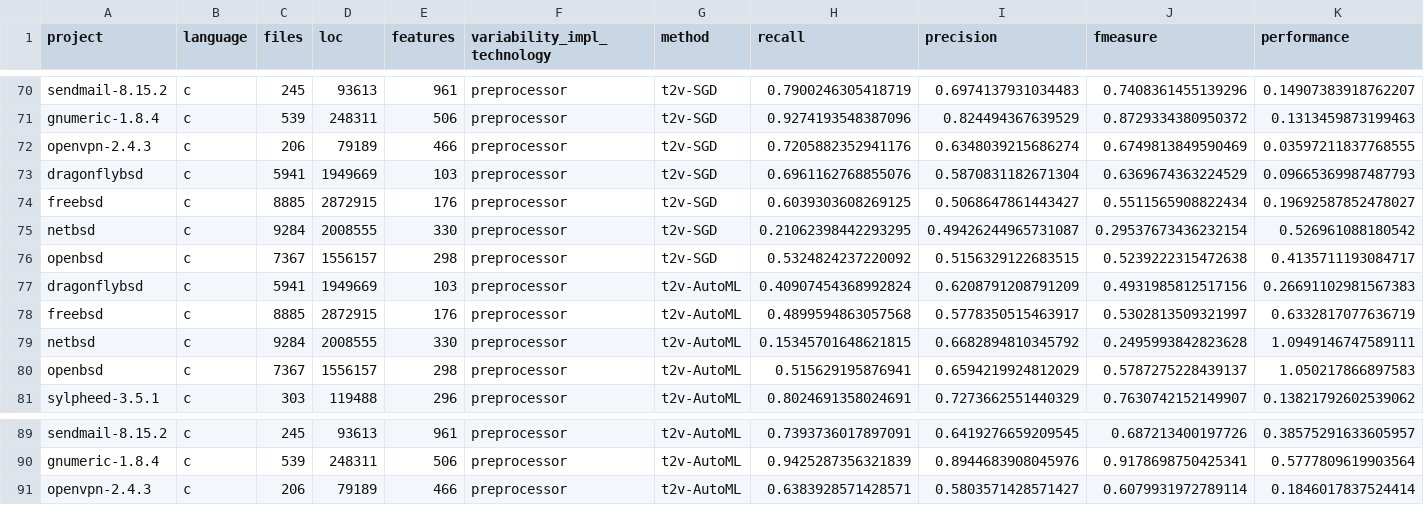
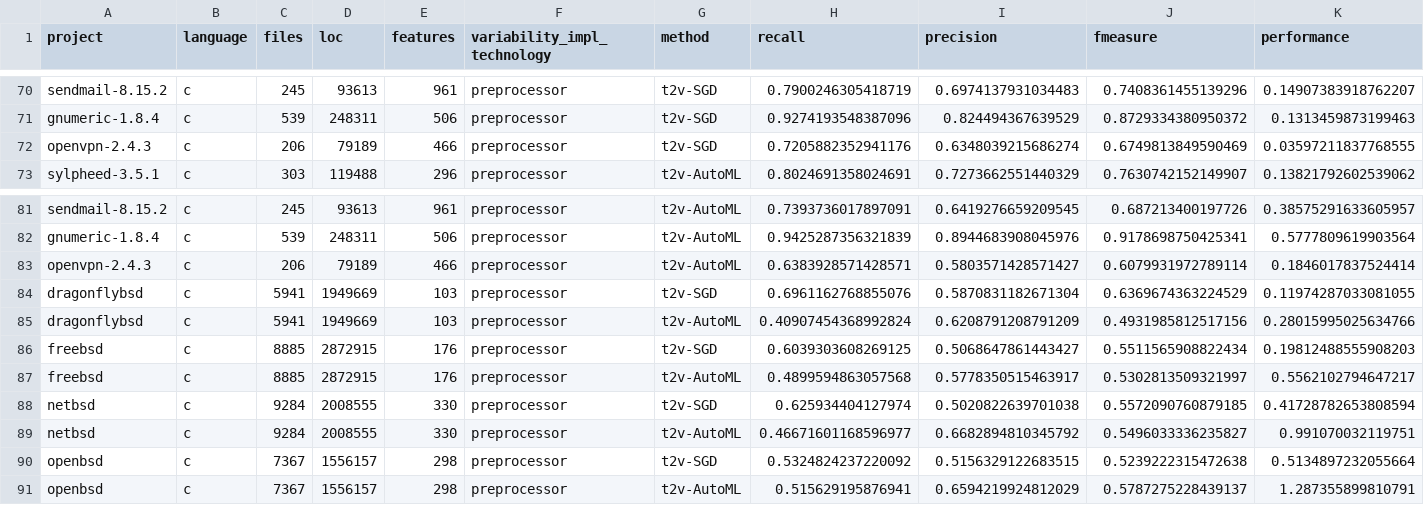
Before and after one commit to Pointpt/trace2vary, a CSV file: trace_recovery/results/results_output.csv, drawn as a sheet; only a part is shown, gaps mark what is left out; removed rows and columns are numbered as before the commit, all else as after; the diff names each change by its address in the sheet, - before the commit and + after, or states it on an @@ line.

Commit message:
Updating table view with feature name filter

```diff
--- a/trace_recovery/results/results_output.csv
+++ b/trace_recovery/results/results_output.csv
-row 73: dragonflybsd | c | 5941 | 1949669 | 103 | preprocessor | t2v-SGD | 0.6961162768855076 | 0.5870831182671304 | 0.6369674363224529 | 0.09665369987487793
-row 74: freebsd | c | 8885 | 2872915 | 176 | preprocessor | t2v-SGD | 0.6039303608269125 | 0.5068647861443427 | 0.5511565908822434 | 0.19692587852478027
-row 75: netbsd | c | 9284 | 2008555 | 330 | preprocessor | t2v-SGD | 0.21062398442293295 | 0.49426244965731087 | 0.29537673436232154 | 0.526961088180542
-row 76: openbsd | c | 7367 | 1556157 | 298 | preprocessor | t2v-SGD | 0.5324824237220092 | 0.5156329122683515 | 0.5239222315472638 | 0.4135711193084717
-row 77: dragonflybsd | c | 5941 | 1949669 | 103 | preprocessor | t2v-AutoML | 0.40907454368992824 | 0.6208791208791209 | 0.4931985812517156 | 0.26691102981567383
-row 78: freebsd | c | 8885 | 2872915 | 176 | preprocessor | t2v-AutoML | 0.4899594863057568 | 0.5778350515463917 | 0.5302813509321997 | 0.6332817077636719
-row 79: netbsd | c | 9284 | 2008555 | 330 | preprocessor | t2v-AutoML | 0.15345701648621815 | 0.6682894810345792 | 0.2495993842823628 | 1.0949146747589111
-row 80: openbsd | c | 7367 | 1556157 | 298 | preprocessor | t2v-AutoML | 0.515629195876941 | 0.6594219924812029 | 0.5787275228439137 | 1.050217866897583
+row 84: dragonflybsd | c | 5941 | 1949669 | 103 | preprocessor | t2v-SGD | 0.6961162768855076 | 0.5870831182671304 | 0.6369674363224529 | 0.11974287033081055
+row 85: dragonflybsd | c | 5941 | 1949669 | 103 | preprocessor | t2v-AutoML | 0.40907454368992824 | 0.6208791208791209 | 0.4931985812517156 | 0.28015995025634766
+row 86: freebsd | c | 8885 | 2872915 | 176 | preprocessor | t2v-SGD | 0.6039303608269125 | 0.5068647861443427 | 0.5511565908822434 | 0.19812488555908203
+row 87: freebsd | c | 8885 | 2872915 | 176 | preprocessor | t2v-AutoML | 0.4899594863057568 | 0.5778350515463917 | 0.5302813509321997 | 0.5562102794647217
+row 88: netbsd | c | 9284 | 2008555 | 330 | preprocessor | t2v-SGD | 0.625934404127974 | 0.5020822639701038 | 0.5572090760879185 | 0.41728782653808594
+row 89: netbsd | c | 9284 | 2008555 | 330 | preprocessor | t2v-AutoML | 0.46671601168596977 | 0.6682894810345792 | 0.5496033336235827 | 0.991070032119751
+row 90: openbsd | c | 7367 | 1556157 | 298 | preprocessor | t2v-SGD | 0.5324824237220092 | 0.5156329122683515 | 0.5239222315472638 | 0.5134897232055664
+row 91: openbsd | c | 7367 | 1556157 | 298 | preprocessor | t2v-AutoML | 0.515629195876941 | 0.6594219924812029 | 0.5787275228439137 | 1.287355899810791
```
Also changed, not shown: 26 other files.
